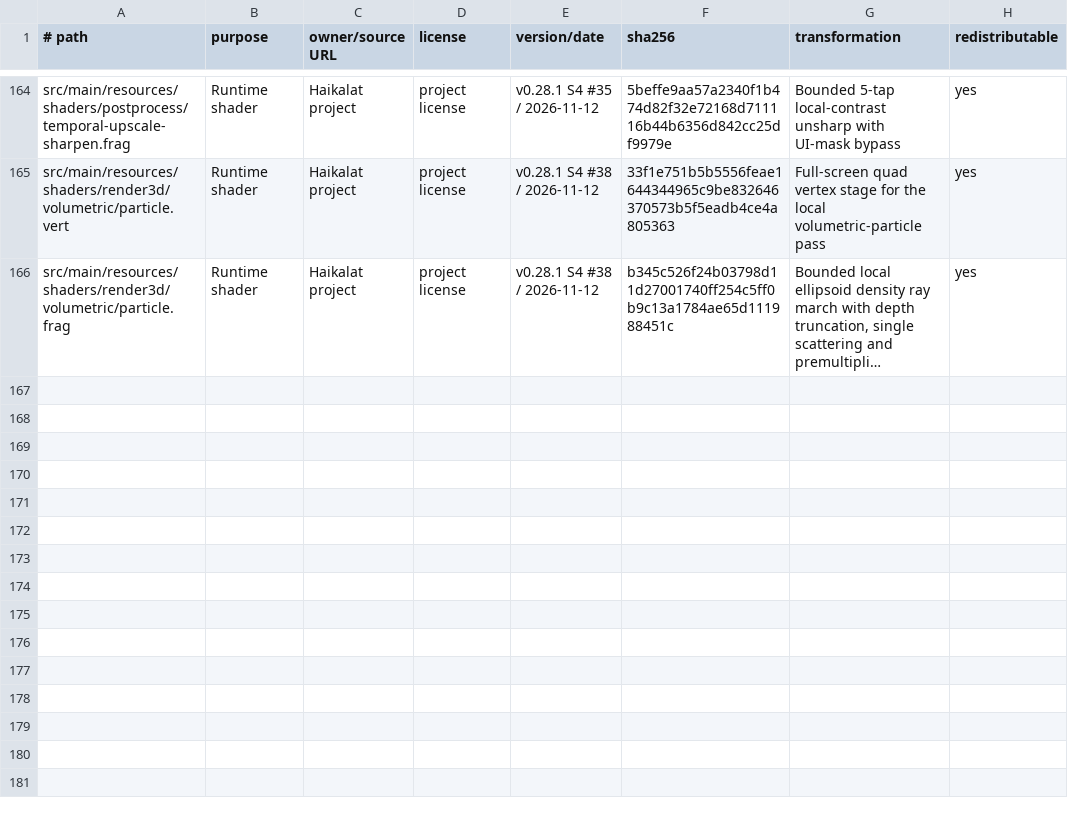
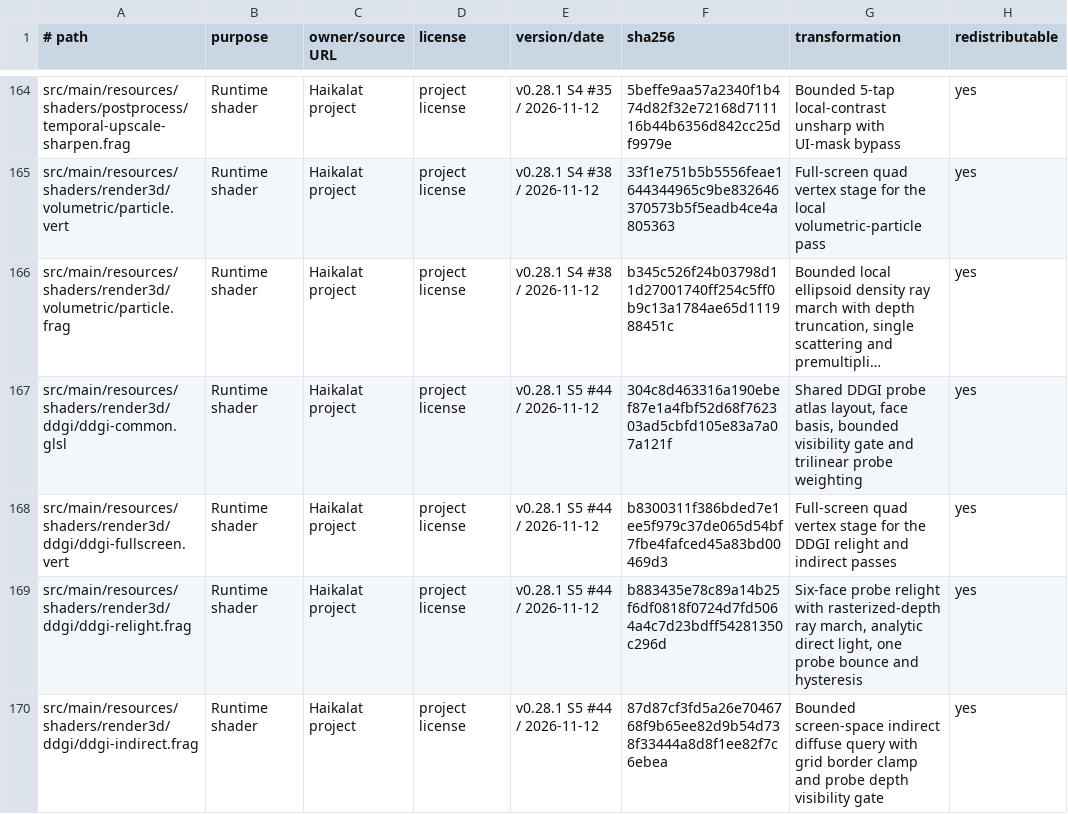
Before and after one commit to KLjiana/haikalat, a TSV file: docs/licenses/assets.tsv, drawn as a sheet; only a part is shown, gaps mark what is left out; long unchanged cells end in …; the diff names each change by its address in the sheet, - before the commit and + after, or states it on an @@ line.

Commit message:
feat(render): add dynamic DDGI probe volume and indirect pass (#44)
Rasterize six 90-degree depth faces per scheduled probe into one 2D depth atlas, then cast one world-space ray per irradiance texel through that depth. No hardware ray tracing and no static bake: moving opaque/MASKED geometry changes the recorded probe depth and relit irradiance. Adds bounded probe grid settings, deterministic per-frame update budget, double-buffered hysteresis, a border-clamped visibility-gated indirect query consumed by a real screen-space pass, an independent double reference, JVM contracts, a guarded real-GL contract class and the S5 #44 technical card.

JVM: test --tests *Ddgi* --tests *Probe* => 30 DDGI cases PASS, 0 failures, 0 skips; DdgiProbePassGlTest 7 cases skipped by the glSmoke guard (NOT_EVALUATED; run: .\gradlew.bat glSmoke --tests *DdgiProbePassGlTest). Guards: publicApiGuard architectureGuard assetManifestGuard PASS. RenderPipeline/RenderFeaturesControl feature registration and PBR material consumption remain integration work.

```diff
--- a/docs/licenses/assets.tsv
+++ b/docs/licenses/assets.tsv
+row 167: src/main/resources/shaders/render3d/ddgi/ddgi-common.glsl | Runtime shader | Haikalat project | project license | v0.28.1 S5 #44 / 2026-11-12 | 304c8d463316a190ebef87e1a4fbf52d68f762303ad5cbfd105e83a7a07a121f | Shared DDGI probe atlas layout, face basis, bounded visibility gate and trilinear probe weighting | yes
+row 168: src/main/resources/shaders/render3d/ddgi/ddgi-fullscreen.vert | Runtime shader | Haikalat project | project license | v0.28.1 S5 #44 / 2026-11-12 | b8300311f386bded7e1ee5f979c37de065d54bf7fbe4fafced45a83bd00469d3 | Full-screen quad vertex stage for the DDGI relight and indirect passes | yes
+row 169: src/main/resources/shaders/render3d/ddgi/ddgi-relight.frag | Runtime shader | Haikalat project | project license | v0.28.1 S5 #44 / 2026-11-12 | b883435e78c89a14b25f6df0818f0724d7fd5064a4c7d23bdff54281350c296d | Six-face probe relight with rasterized-depth ray march, analytic direct light, one probe bounce and hysteresis | yes
+row 170: src/main/resources/shaders/render3d/ddgi/ddgi-indirect.frag | Runtime shader | Haikalat project | project license | v0.28.1 S5 #44 / 2026-11-12 | 87d87cf3fd5a26e7046768f9b65ee82d9b54d738f33444a8d8f1ee82f7c6ebea | Bounded screen-space indirect diffuse query with grid border clamp and probe depth visibility gate | yes
```
Also changed, not shown: 17 other files.
